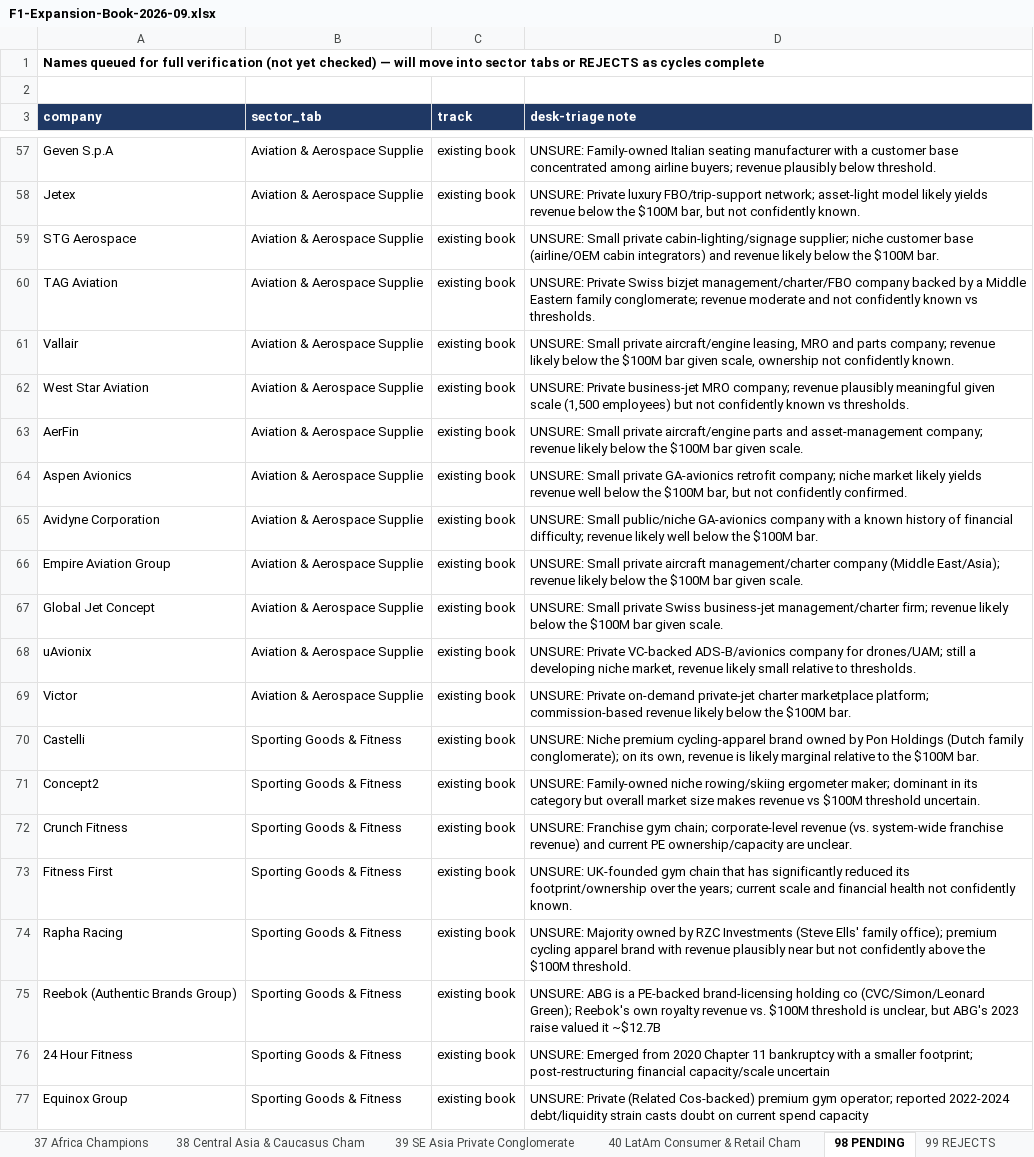
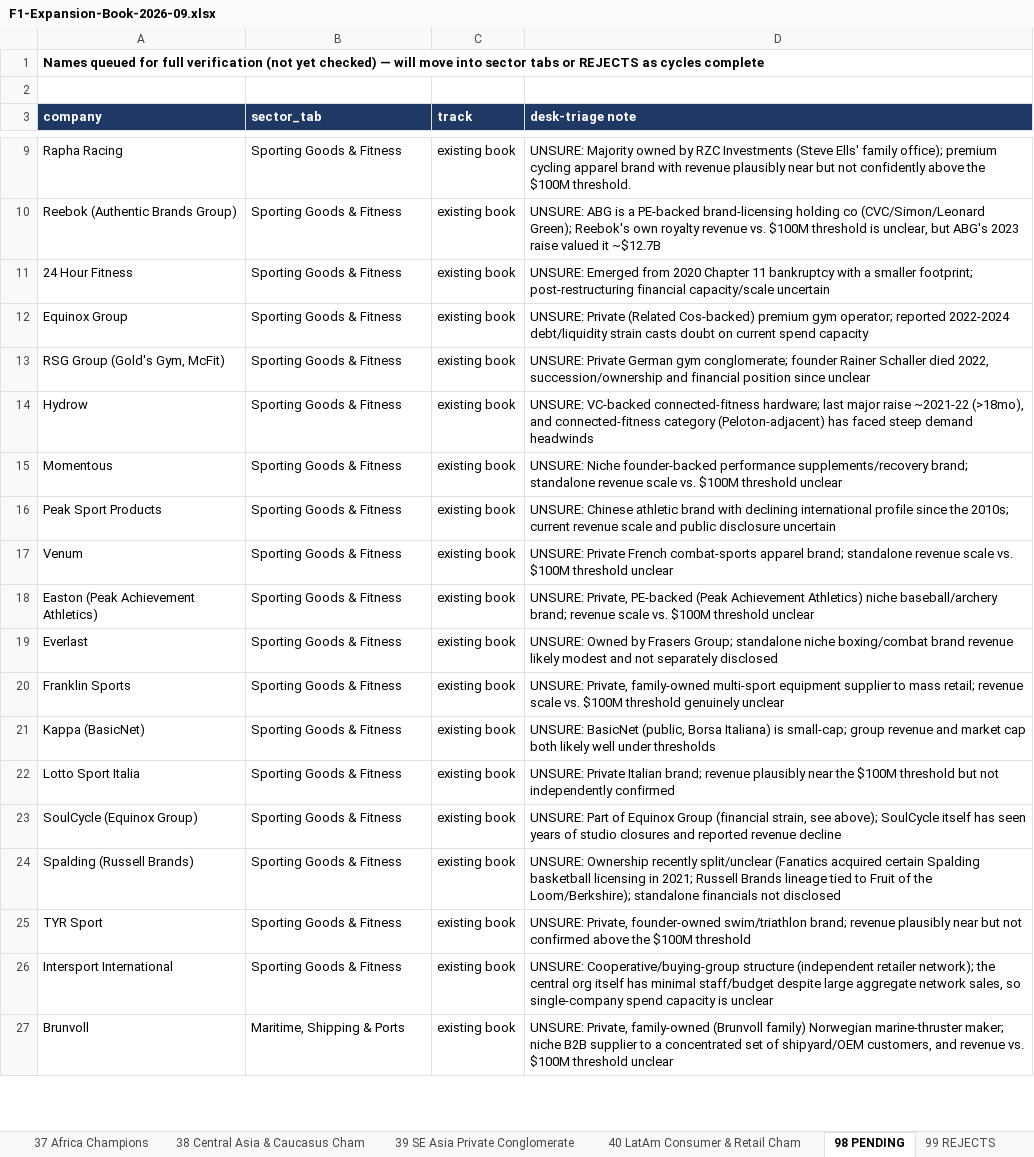
Before and after one commit to rahulgopalan42/rg42, an Excel workbook: reports/F1-Expansion-Book-2026-09.xlsx, sheet 98 PENDING, drawn as a sheet; only a part is shown, gaps mark what is left out; the shorter side is filled out with more unchanged rows; values as stored, in another font and other column widths than the file's, no borders; the diff covers the shown part only; the diff names each change by its address in the sheet, - before the commit and + after, or states it on an @@ line.

```diff
--- a/reports/F1-Expansion-Book-2026-09.xlsx (sheet 98 PENDING)
+++ b/reports/F1-Expansion-Book-2026-09.xlsx (sheet 98 PENDING)
-row 57: Geven S.p.A | Aviation & Aerospace Supplie | existing book | UNSURE: Family-owned Italian seating manufacturer with a customer base concentrated among airline buyers; revenue plausibly below threshold.
-row 58: Jetex | Aviation & Aerospace Supplie | existing book | UNSURE: Private luxury FBO/trip-support network; asset-light model likely yields revenue below the $100M bar, but not confidently known.
-row 59: STG Aerospace | Aviation & Aerospace Supplie | existing book | UNSURE: Small private cabin-lighting/signage supplier; niche customer base (airline/OEM cabin integrators) and revenue likely below the $100M bar.
-row 60: TAG Aviation | Aviation & Aerospace Supplie | existing book | UNSURE: Private Swiss bizjet management/charter/FBO company backed by a Middle Eastern family conglomerate; revenue moderate and not confidently known vs thresholds.
-row 61: Vallair | Aviation & Aerospace Supplie | existing book | UNSURE: Small private aircraft/engine leasing, MRO and parts company; revenue likely below the $100M bar given scale, ownership not confidently known.
-row 62: West Star Aviation | Aviation & Aerospace Supplie | existing book | UNSURE: Private business-jet MRO company; revenue plausibly meaningful given scale (1,500 employees) but not confidently known vs thresholds.
-row 63: AerFin | Aviation & Aerospace Supplie | existing book | UNSURE: Small private aircraft/engine parts and asset-management company; revenue likely below the $100M bar given scale.
-row 64: Aspen Avionics | Aviation & Aerospace Supplie | existing book | UNSURE: Small private GA-avionics retrofit company; niche market likely yields revenue well below the $100M bar, but not confidently confirmed.
-row 65: Avidyne Corporation | Aviation & Aerospace Supplie | existing book | UNSURE: Small public/niche GA-avionics company with a known history of financial difficulty; revenue likely well below the $100M bar.
-row 66: Empire Aviation Group | Aviation & Aerospace Supplie | existing book | UNSURE: Small private aircraft management/charter company (Middle East/Asia); revenue likely below the $100M bar given scale.
-row 67: Global Jet Concept | Aviation & Aerospace Supplie | existing book | UNSURE: Small private Swiss business-jet management/charter firm; revenue likely below the $100M bar given scale.
-row 68: uAvionix | Aviation & Aerospace Supplie | existing book | UNSURE: Private VC-backed ADS-B/avionics company for drones/UAM; still a developing niche market, revenue likely small relative to thresholds.
-row 69: Victor | Aviation & Aerospace Supplie | existing book | UNSURE: Private on-demand private-jet charter marketplace platform; commission-based revenue likely below the $100M bar.
-row 70: Castelli | Sporting Goods & Fitness | existing book | UNSURE: Niche premium cycling-apparel brand owned by Pon Holdings (Dutch family conglomerate); on its own, revenue is likely marginal relative to the $100M bar.
-row 71: Concept2 | Sporting Goods & Fitness | existing book | UNSURE: Family-owned niche rowing/skiing ergometer maker; dominant in its category but overall market size makes revenue vs $100M threshold uncertain.
-row 72: Crunch Fitness | Sporting Goods & Fitness | existing book | UNSURE: Franchise gym chain; corporate-level revenue (vs. system-wide franchise revenue) and current PE ownership/capacity are unclear.
-row 73: Fitness First | Sporting Goods & Fitness | existing book | UNSURE: UK-founded gym chain that has significantly reduced its footprint/ownership over the years; current scale and financial health not confidently known.
```
Also changed, not shown: 48 removed rows elsewhere in this sheet, sheet 06 Retail & E-commerce, sheet 07 Aviation & Aerospace Supplie, sheet 99 REJECTS, sheet 08 Sporting Goods & Fitness, sheet 05 Agriculture & AgTech, sheet 00 READ ME.
